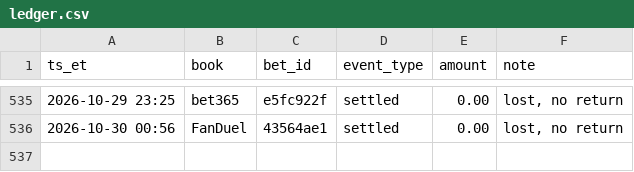
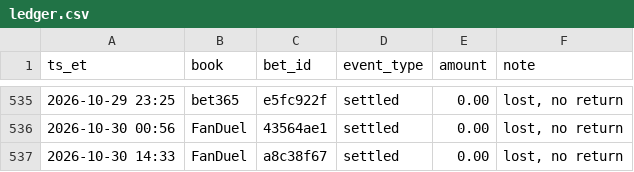
Before and after one commit to s-chuch/bet-dashboard, a CSV file: data/ledger.csv, drawn as a sheet; only a part is shown, gaps mark what is left out; the diff names each change by its address in the sheet, - before the commit and + after, or states it on an @@ line.

```diff
--- a/data/ledger.csv
+++ b/data/ledger.csv
+row 537: 2026-10-30 14:33 | FanDuel | a8c38f67 | settled | 0.00 | lost, no return
```
Also changed, not shown: data/bets.csv, data/recommendations.csv, 5 other files.
